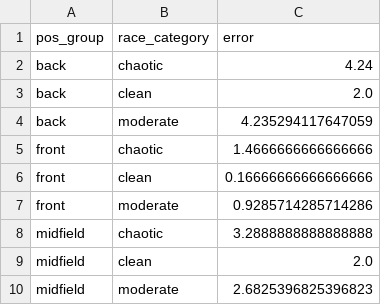
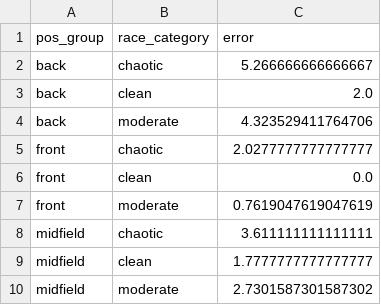
Before and after one commit to Tarun-NDatta/F1-Prediction, a CSV file: chaos_analysis/position_group_mae_2022-2025_catboost_ensemble.csv, drawn as a sheet.

```diff
--- a/chaos_analysis/position_group_mae_2022-2025_catboost_ensemble.csv
+++ b/chaos_analysis/position_group_mae_2022-2025_catboost_ensemble.csv
@@ -1,10 +1,10 @@
 pos_group,race_category,error
-back,chaotic,4.24
+back,chaotic,5.266666666666667
 back,clean,2.0
-back,moderate,4.235294117647059
-front,chaotic,1.4666666666666666
-front,clean,0.16666666666666666
-front,moderate,0.9285714285714286
-midfield,chaotic,3.2888888888888888
-midfield,clean,2.0
-midfield,moderate,2.6825396825396823
+back,moderate,4.323529411764706
+front,chaotic,2.0277777777777777
+front,clean,0.0
+front,moderate,0.7619047619047619
+midfield,chaotic,3.611111111111111
+midfield,clean,1.7777777777777777
+midfield,moderate,2.7301587301587302
```
Also changed, not shown: catboost_info/learn_error.tsv, catboost_info/test_error.tsv, 39 other files.
